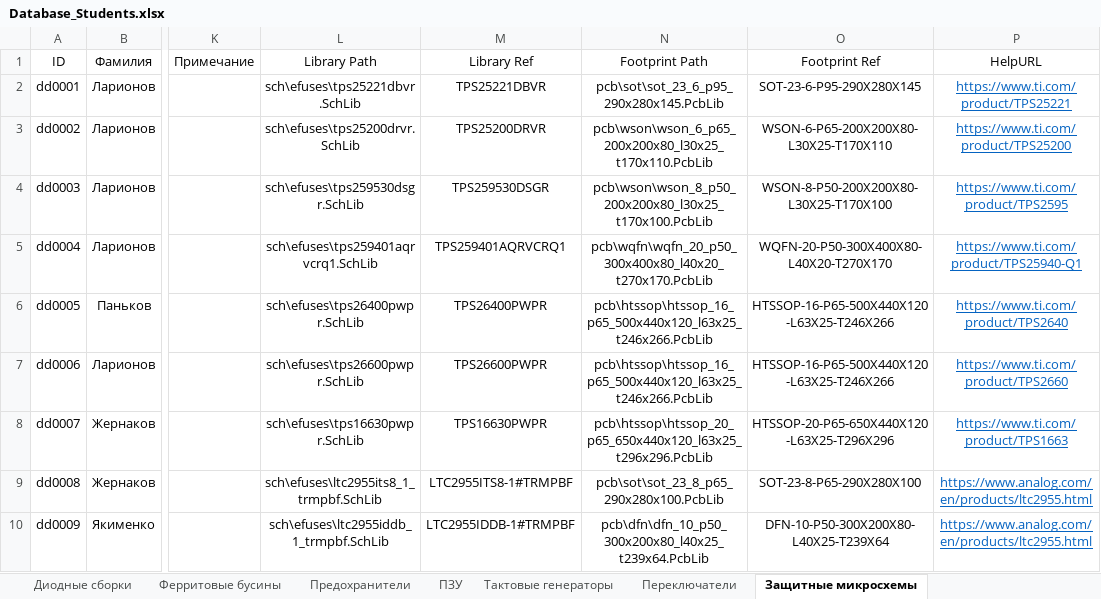
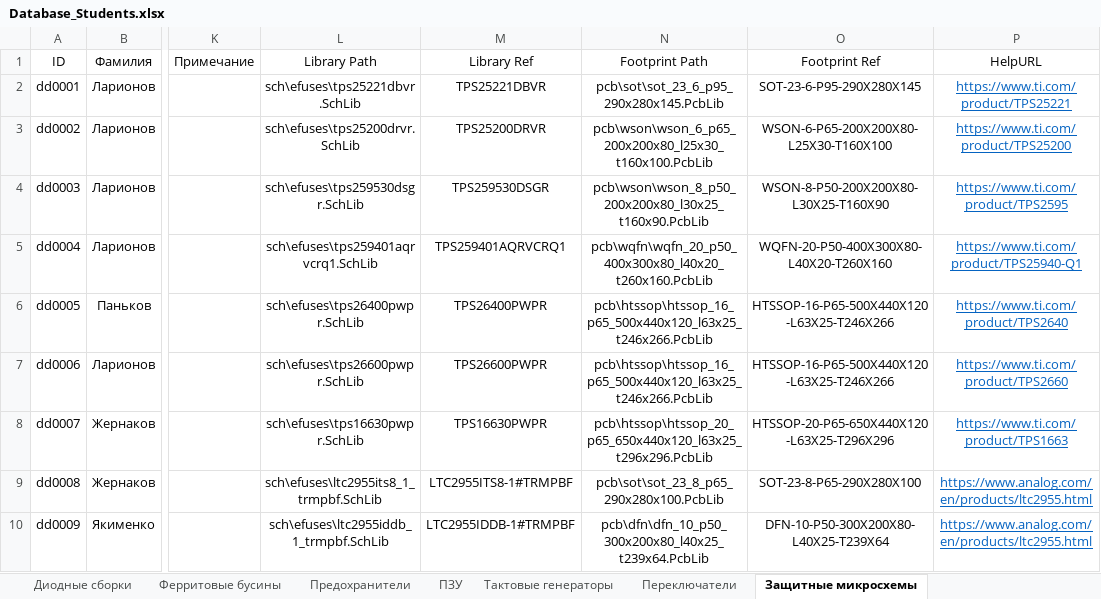
Before and after one commit to TonyCooT/Altium_BEng, an Excel workbook: library/Database_Students.xlsx, sheet Защитные микросхемы, drawn as a sheet; only a part is shown, gaps mark what is left out; values as stored, in another font and other column widths than the file's, no borders; the diff names each change by its address in the sheet, - before the commit and + after, or states it on an @@ line.

```diff
--- a/library/Database_Students.xlsx (sheet Защитные микросхемы)
+++ b/library/Database_Students.xlsx (sheet Защитные микросхемы)
-N3 (Footprint Path): pcb\wson\wson_6_p65_200x200x80_l30x25_t170x110.PcbLib
+N3 (Footprint Path): pcb\wson\wson_6_p65_200x200x80_l25x30_t160x100.PcbLib
-O3 (Footprint Ref): WSON-6-P65-200X200X80-L30X25-T170X110
+O3 (Footprint Ref): WSON-6-P65-200X200X80-L25X30-T160X100
-N4 (Footprint Path): pcb\wson\wson_8_p50_200x200x80_l30x25_t170x100.PcbLib
+N4 (Footprint Path): pcb\wson\wson_8_p50_200x200x80_l30x25_t160x90.PcbLib
-O4 (Footprint Ref): WSON-8-P50-200X200X80-L30X25-T170X100
+O4 (Footprint Ref): WSON-8-P50-200X200X80-L30X25-T160X90
-N5 (Footprint Path): pcb\wqfn\wqfn_20_p50_300x400x80_l40x20_t270x170.PcbLib
+N5 (Footprint Path): pcb\wqfn\wqfn_20_p50_400x300x80_l40x20_t260x160.PcbLib
-O5 (Footprint Ref): WQFN-20-P50-300X400X80-L40X20-T270X170
+O5 (Footprint Ref): WQFN-20-P50-400X300X80-L40X20-T260X160
```
Also changed, not shown: sheet Разъемы, 6 other files.
